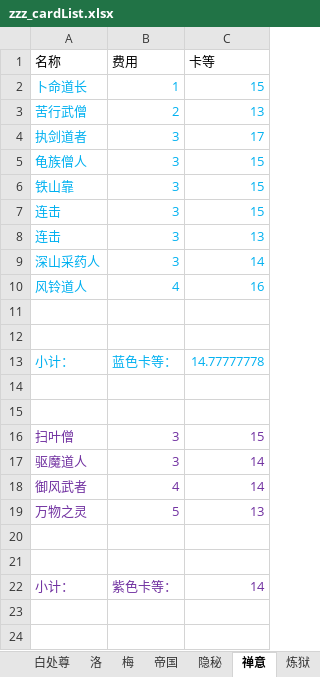
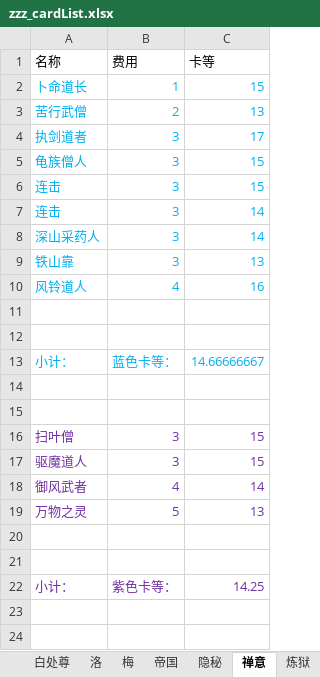
Before and after one commit to XTsuola/keyuanWeb, an Excel workbook: src/utils/sxsyzlzq/zzz_cardList.xlsx, sheet 禅意, drawn as a sheet; only a part is shown; values as stored, in another font and other column widths than the file's, no borders; removed rows and columns are numbered as before the commit, all else as after; the diff names each change by its address in the sheet, - before the commit and + after, or states it on an @@ line.

```diff
--- a/src/utils/sxsyzlzq/zzz_cardList.xlsx (sheet 禅意)
+++ b/src/utils/sxsyzlzq/zzz_cardList.xlsx (sheet 禅意)
-row 6: 铁山靠 | 3 | 15
-C7 (卡等): 13
+C7 (卡等): 14
+row 9: 铁山靠 | 3 | 13
-C13 (卡等): 14.77777778
+C13 (卡等): 14.66666667
-C17 (卡等): 14
+C17 (卡等): 15
-C22 (卡等): 14
+C22 (卡等): 14.25
```
Also changed, not shown: sheet 白处尊, sheet 梅, sheet 伊萝莲, sheet 隐秘, sheet 阿斯塔拉, 15 other files.
